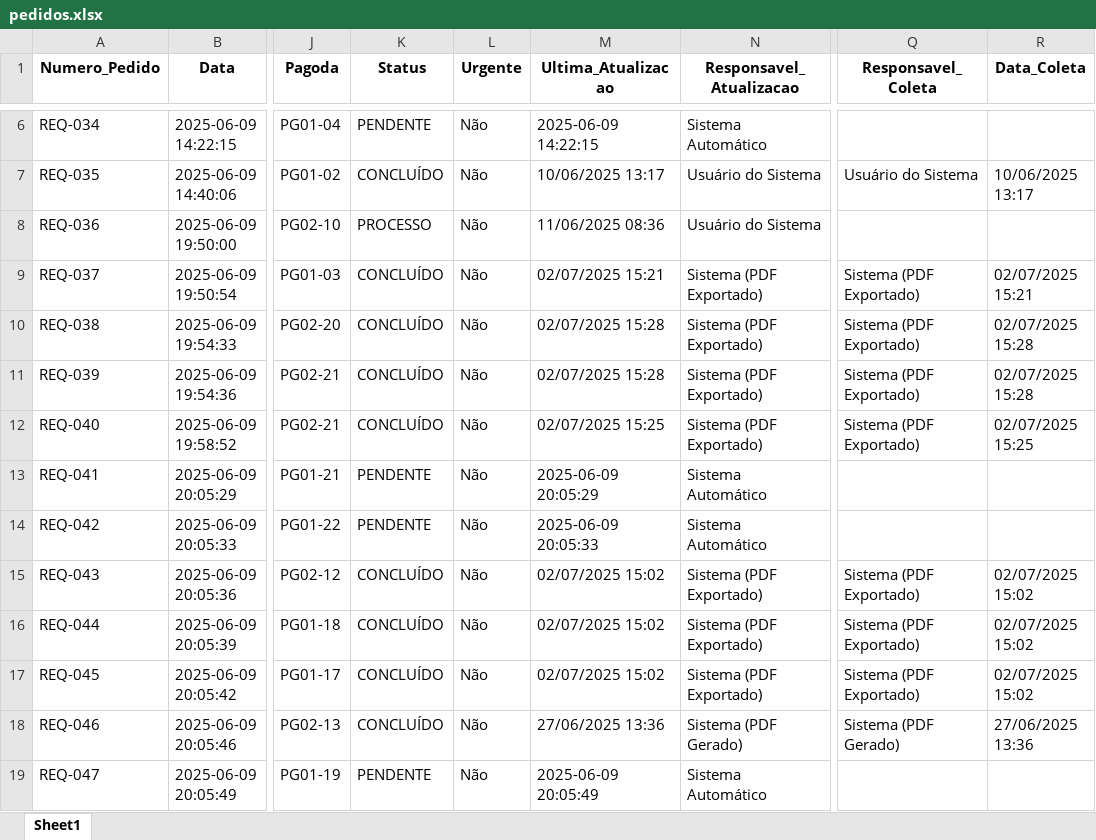
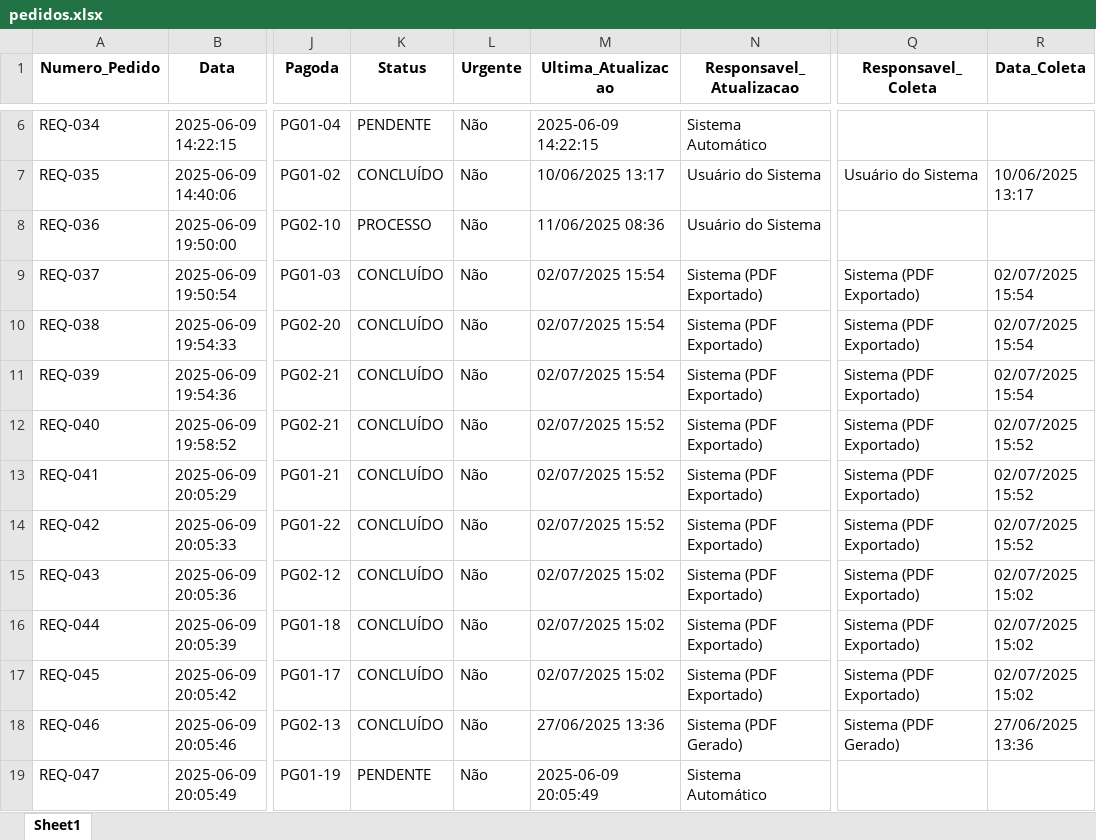
Before and after one commit to Washington-Vieira/Ficha-de-Retiro, an Excel workbook: pedidos/pedidos.xlsx, sheet Sheet1, drawn as a sheet; only a part is shown, gaps mark what is left out; values as stored, in another font and other column widths than the file's, no borders; the diff names each change by its address in the sheet, - before the commit and + after, or states it on an @@ line.

```diff
--- a/pedidos/pedidos.xlsx (sheet Sheet1)
+++ b/pedidos/pedidos.xlsx (sheet Sheet1)
-M9 (Ultima_Atualizacao): 02/07/2025 15:21
+M9 (Ultima_Atualizacao): 02/07/2025 15:54
-R9 (Data_Coleta): 02/07/2025 15:21
+R9 (Data_Coleta): 02/07/2025 15:54
-M10:M11 (Ultima_Atualizacao): 02/07/2025 15:28
+M10:M11 (Ultima_Atualizacao): 02/07/2025 15:54
-R10:R11 (Data_Coleta): 02/07/2025 15:28
+R10:R11 (Data_Coleta): 02/07/2025 15:54
-M12 (Ultima_Atualizacao): 02/07/2025 15:25
+M12 (Ultima_Atualizacao): 02/07/2025 15:52
-R12 (Data_Coleta): 02/07/2025 15:25
+R12 (Data_Coleta): 02/07/2025 15:52
-K13:K14 (Status): PENDENTE
+K13:K14 (Status): CONCLUÍDO
-M13 (Ultima_Atualizacao): 2025-06-09 20:05:29
+M13 (Ultima_Atualizacao): 02/07/2025 15:52
-N13:N14 (Responsavel_Atualizacao): Sistema Automático
+N13:N14 (Responsavel_Atualizacao): Sistema (PDF Exportado)
-Q13:Q14 (Responsavel_Coleta): (empty)
+Q13:Q14 (Responsavel_Coleta): Sistema (PDF Exportado)
-R13:R14 (Data_Coleta): (empty)
+R13:R14 (Data_Coleta): 02/07/2025 15:52
-M14 (Ultima_Atualizacao): 2025-06-09 20:05:33
+M14 (Ultima_Atualizacao): 02/07/2025 15:52
```
Also changed, not shown: 1 other file.
